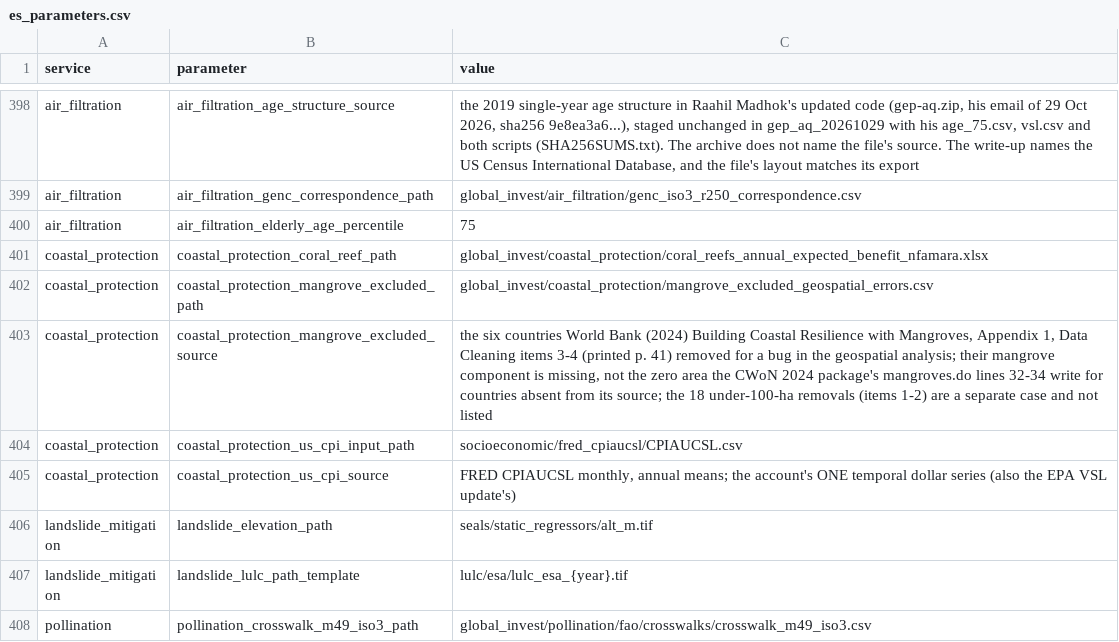
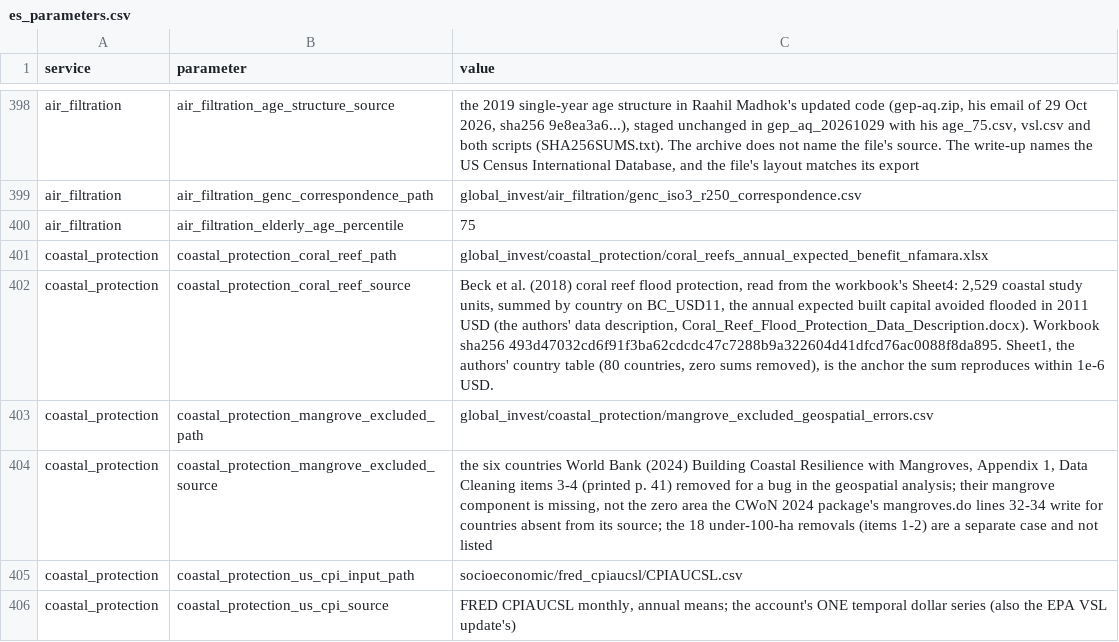
Before and after one commit to NatCapTEEMs/global_invest_dev, a CSV file: global_invest/input_template/es_parameters.csv, drawn as a sheet; only a part is shown, gaps mark what is left out; the shorter side is filled out with more unchanged rows.

Commit message:
coastal_protection: coral benefit summed from the source's study units
- The coral-reef value per country is summed from the 2,529 coastal study units of the
  source workbook. The authors' country table stays as the anchor they reproduce.
- Tests and the method note follow.

```diff
--- a/global_invest/input_template/es_parameters.csv
+++ b/global_invest/input_template/es_parameters.csv
@@ -401,2 +401,3 @@ air_filtration,air_filtration_elderly_age_percentile,75
 coastal_protection,coastal_protection_coral_reef_path,global_invest/coastal_protection/coral_reefs_annual_expected_benefit_nfamara.xlsx
+coastal_protection,coastal_protection_coral_reef_source,"Beck et al. (2018) coral reef flood protection, read from the workbook's Sheet4: 2,529 coastal study units, summed by country on BC_USD11, the annual expected built capital avoided flooded in 2011 USD (the authors' data description, Coral_Reef_Flood_Protection_Data_Description.docx). Workbook sha256 493d47032cd6f91f3ba62cdcdc47c7288b9a322604d41dfcd76ac0088f8da895. Sheet1, the authors' country table (80 countries, zero sums removed), is the anchor the sum reproduces within 1e-6 USD."
 coastal_protection,coastal_protection_mangrove_excluded_path,global_invest/coastal_protection/mangrove_excluded_geospatial_errors.csv
```
Also changed, not shown: 4 other files.
